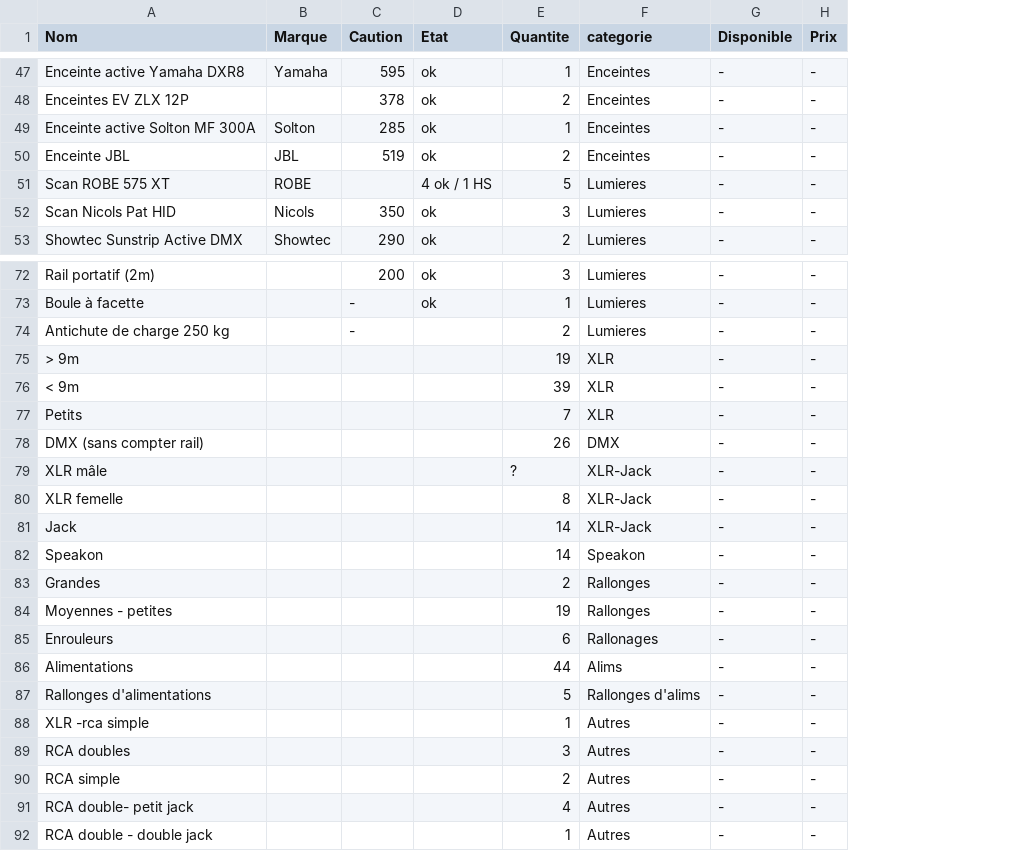
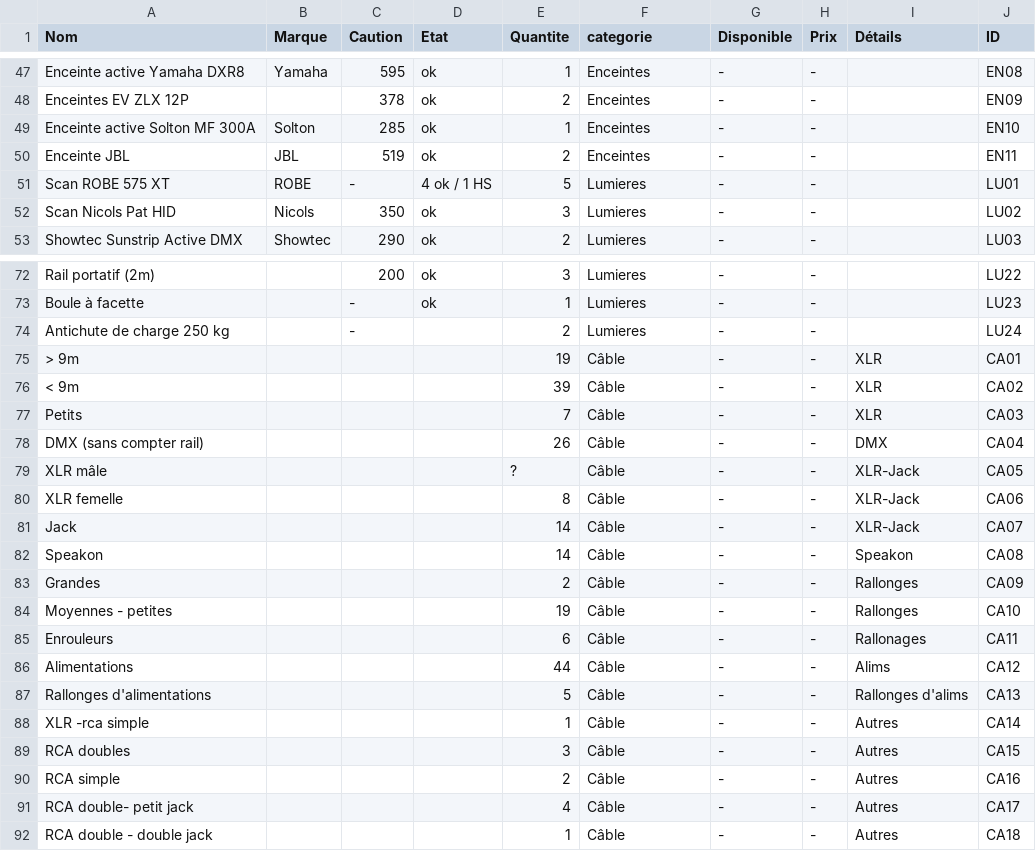
Before and after one commit to bbureau/sitedbs, a CSV file: Base de donnée.csv, drawn as a sheet; only a part is shown, gaps mark what is left out; the diff covers the shown part only; the diff names each change by its address in the sheet, - before the commit and + after, or states it on an @@ line.

```diff
--- a/Base de donnée.csv
+++ b/Base de donnée.csv
+column I (Détails), rows 75-92: XLR | XLR | XLR | DMX | XLR-Jack | XLR-Jack | XLR-Jack | Speakon | Rallonges | Rallonges | Rallonages | Alims | Rallonges d'alims | Autres | Autres | Autres | Autres | Autres
+column J (ID), rows 47-53: EN08 | EN09 | EN10 | EN11 | LU01 | LU02 | LU03; rows 72-92: LU22 | LU23 | LU24 | CA01 | CA02 | CA03 | CA04 | CA05 | CA06 | CA07 | CA08 | CA09 | CA10 | CA11 | CA12 | CA13 | CA14 | CA15 | CA16 | CA17 | CA18
-C51 (Caution): (empty)
+C51 (Caution): -
-F75:F77 (categorie): XLR
+F75:F77 (categorie): Câble
-F78 (categorie): DMX
+F78 (categorie): Câble
-F79:F81 (categorie): XLR-Jack
+F79:F81 (categorie): Câble
-F82 (categorie): Speakon
+F82 (categorie): Câble
-F83:F84 (categorie): Rallonges
+F83:F84 (categorie): Câble
-F85 (categorie): Rallonages
+F85 (categorie): Câble
-F86 (categorie): Alims
+F86 (categorie): Câble
-F87 (categorie): Rallonges d'alims
+F87 (categorie): Câble
-F88:F92 (categorie): Autres
+F88:F92 (categorie): Câble
```
Also changed, not shown: 15 edited cells elsewhere in this file, 1 other file.
